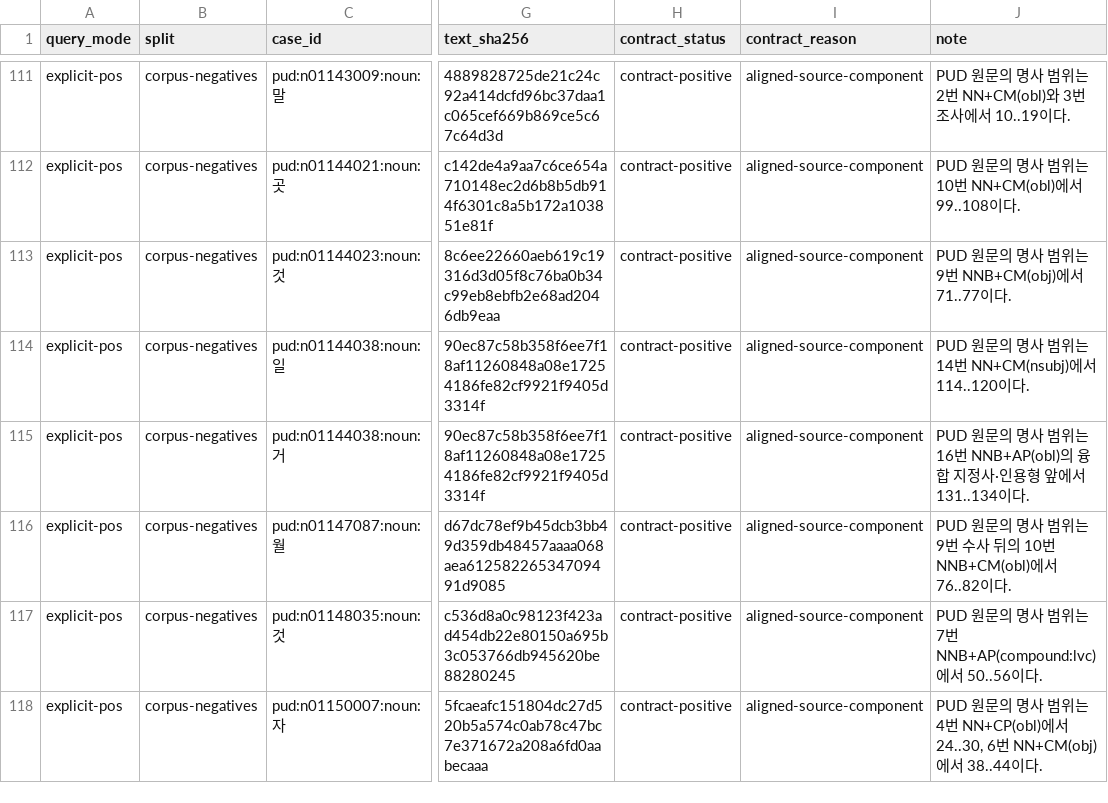
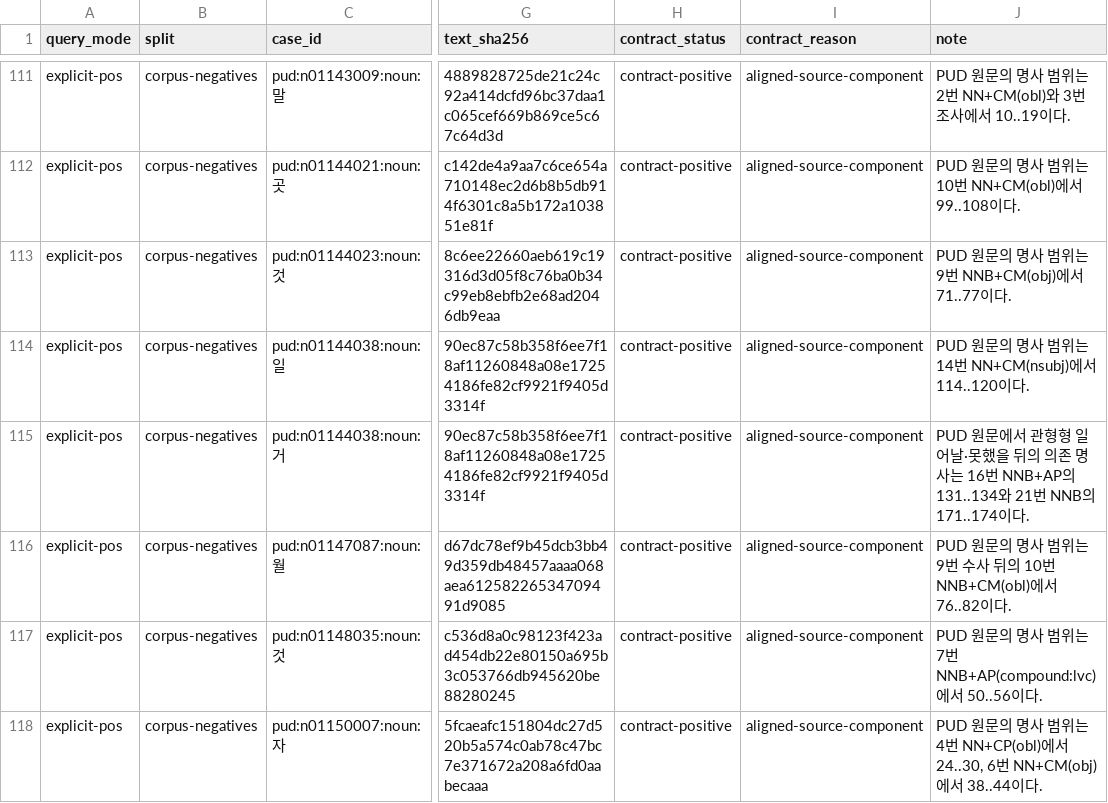
Before and after one commit to SeokminHong/kfind, a TSV file: tools/morph-compare/pud-noun-label-corpus-reviews.tsv, drawn as a sheet; only a part is shown, gaps mark what is left out; the diff names each change by its address in the sheet, - before the commit and + after, or states it on an @@ line.

```diff
--- a/tools/morph-compare/pud-noun-label-corpus-reviews.tsv
+++ b/tools/morph-compare/pud-noun-label-corpus-reviews.tsv
-J115 (note): PUD 원문의 명사 범위는 16번 NNB+AP(obl)의 융합 지정사·인용형 앞에서 131..134이다.
+J115 (note): PUD 원문에서 관형형 일어날·못했을 뒤의 의존 명사는 16번 NNB+AP의 131..134와 21번 NNB의 171..174이다.
```
Also changed, not shown: tools/morph-compare/pud-dependent-noun-source-corpus-reviews.tsv, tools/morph-compare/pud-dependent-spacing-corpus-reviews.tsv, 3 other files.
